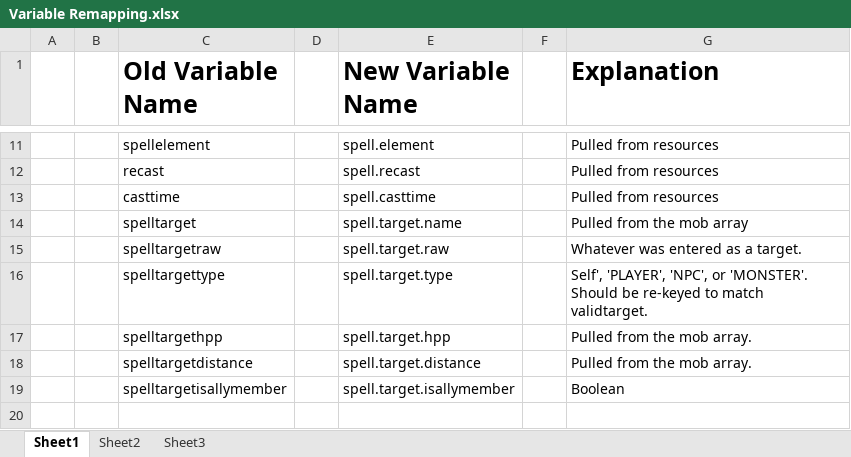
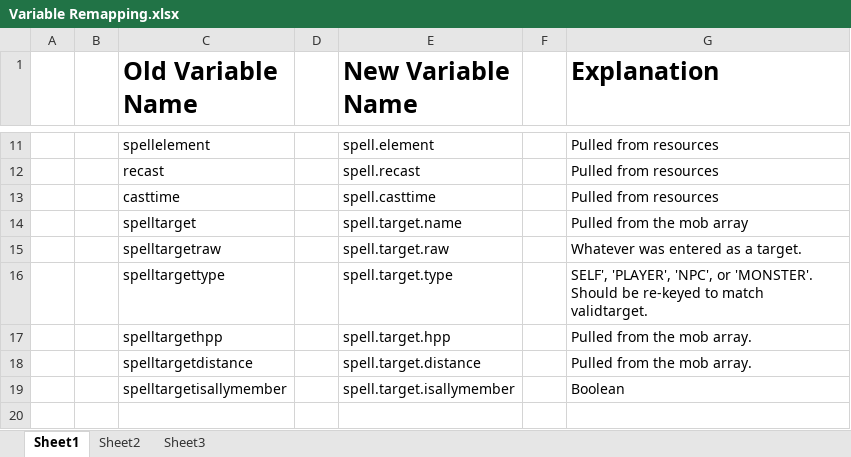
Before and after one commit to Windower/Lua, an Excel workbook: addons/GearSwap/beta_examples_and_information/Variable Remapping.xlsx, sheet Sheet1, drawn as a sheet; only a part is shown, gaps mark what is left out; values as stored, in another font and other column widths than the file's, no borders; the diff names each change by its address in the sheet, - before the commit and + after, or states it on an @@ line.

Commit message:
GearSwap documentation update

```diff
--- a/addons/GearSwap/beta_examples_and_information/Variable Remapping.xlsx (sheet Sheet1)
+++ b/addons/GearSwap/beta_examples_and_information/Variable Remapping.xlsx (sheet Sheet1)
-G16 (Explanation): Self', 'PLAYER', 'NPC',…
+G16 (Explanation): SELF', 'PLAYER', 'NPC',…
```
